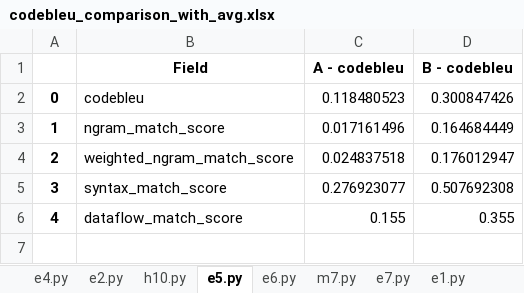
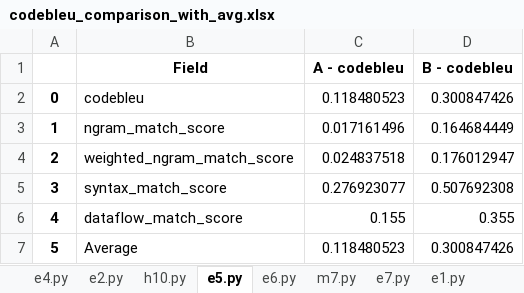
Before and after one commit to shuairanchen/COMS-5990-HPC-Agent, an Excel workbook: torch_jax_accuracy/comparison/codebleu_comparison_with_avg.xlsx, sheet e5.py, drawn as a sheet; values as stored, in another font and other column widths than the file's, no borders; the diff names each change by its address in the sheet, - before the commit and + after, or states it on an @@ line.

```diff
--- a/torch_jax_accuracy/comparison/codebleu_comparison_with_avg.xlsx (sheet e5.py)
+++ b/torch_jax_accuracy/comparison/codebleu_comparison_with_avg.xlsx (sheet e5.py)
+row 7: 5 | Average | 0.118480523 | 0.300847426
```
Also changed, not shown: sheet m1.py, sheet e3.py, sheet e2.py, sheet h5.py, sheet e4.py, sheet m6.py, 13 more sheets, 2 other files.
